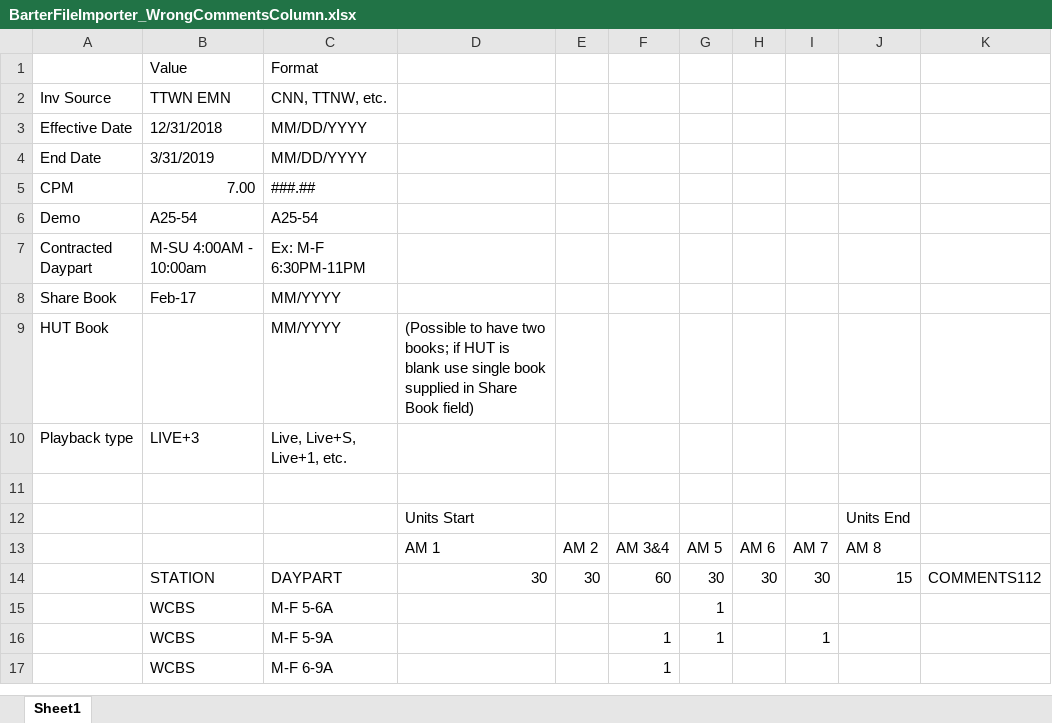
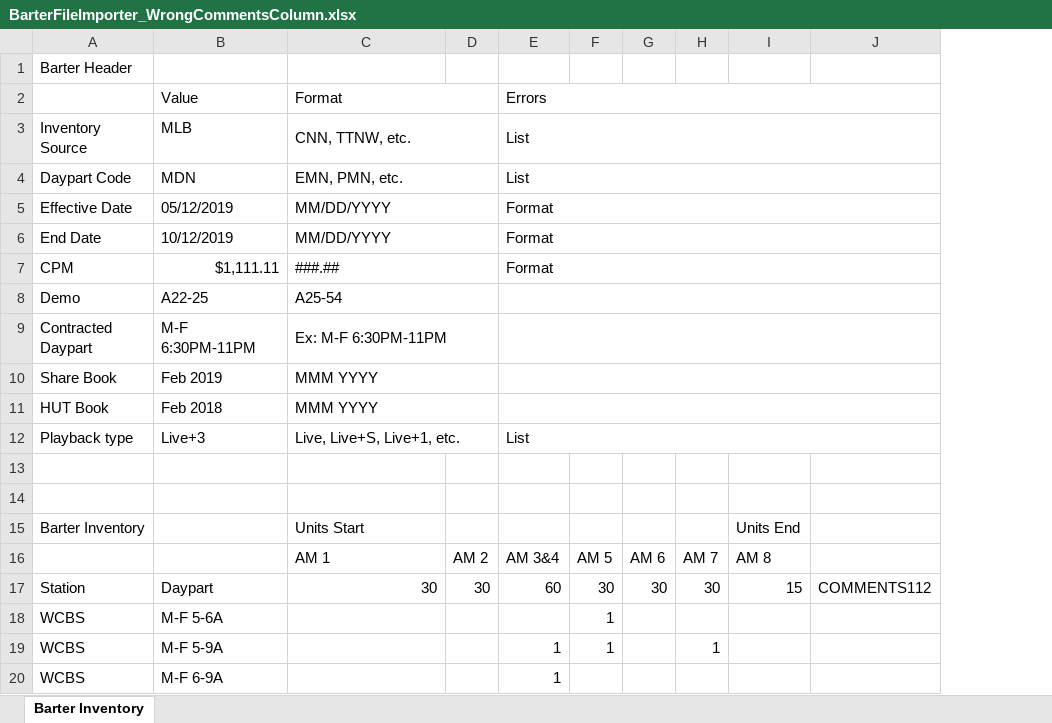
Before and after one commit to tonehanamant/Broadcast, an Excel workbook: Source/Tam/MaestroTests/SupportTests/Services.Broadcast.IntegrationTests/Files/BarterDataFiles/BarterFileImporter_WrongCommentsColumn.xlsx, sheet Barter Inventory, drawn as a sheet; only a part is shown; values as stored, in another font and other column widths than the file's, no cell formats; charts and pictures and conditional formats not drawn; removed rows and columns are numbered as before the commit, all else as after; the diff names each change by its address in the sheet, - before the commit and + after, or states it on an @@ line.

```diff
--- a/Source/Tam/MaestroTests/SupportTests/Services.Broadcast.IntegrationTests/Files/BarterDataFiles/BarterFileImporter_WrongCommentsColumn.xlsx (sheet Barter Inventory)
+++ b/Source/Tam/MaestroTests/SupportTests/Services.Broadcast.IntegrationTests/Files/BarterDataFiles/BarterFileImporter_WrongCommentsColumn.xlsx (sheet Barter Inventory)
-sheet tab: Sheet1
+sheet tab: Barter Inventory
-column A, empty
-row 1:  | Value | Format
-row 2: Inv Source | TTWN EMN | CNN, TTNW, etc.
-row 3: Effective Date | 12/31/2018 | MM/DD/YYYY
-row 4: End Date | 3/31/2019 | MM/DD/YYYY
-row 5: CPM | 7.00 | ###.##
-row 6: Demo | A25-54 | A25-54
-row 7: Contracted Daypart | M-SU 4:00AM - 10:00am | Ex: M-F 6:30PM-11PM
-row 8: Share Book | Feb-17 | MM/YYYY
-row 9: HUT Book |  | MM/YYYY | (Possible to have two books; if HUT is blank use single book supplied in Share Book field)
-row 10: Playback type | LIVE+3 | Live, Live+S, Live+1, etc.
+row 1: Barter Header
+row 2:  | Value | Format |  | Errors
+row 3: Inventory Source | MLB | CNN, TTNW, etc. |  | List
+row 4: Daypart Code | MDN | EMN, PMN, etc. |  | List
+row 5: Effective Date | 05/12/2019 | MM/DD/YYYY |  | Format
+row 6: End Date | 10/12/2019 | MM/DD/YYYY |  | Format
+row 7: CPM | $1,111.11 | ###.## |  | Format
+row 8: Demo | A22-25 | A25-54
+row 9: Contracted Daypart | M-F 6:30PM-11PM | Ex: M-F 6:30PM-11PM
+row 10: Share Book | Feb 2019 | MMM YYYY
+row 11: HUT Book | Feb 2018 | MMM YYYY
+row 12: Playback type | Live+3 | Live, Live+S, Live+1, etc. |  | List
+row 14: (empty)
-A15: (empty)
+A15: Barter Inventory
-A17: STATION
+A17: Station
-B17: DAYPART
+B17: Daypart
```
Also changed, not shown: cell formats, charts or pictures, Source/Tam/MaestroTests/SupportTests/Services.Broadcast.IntegrationTests/Files/BarterDataFiles/Barter DataLines file with invalid unit PRI-5676.xlsx, Source/Tam/MaestroTests/SupportTests/Services.Broadcast.IntegrationTests/Files/BarterDataFiles/Barter DataLines file with invalid unit.xlsx, 39 other files.
